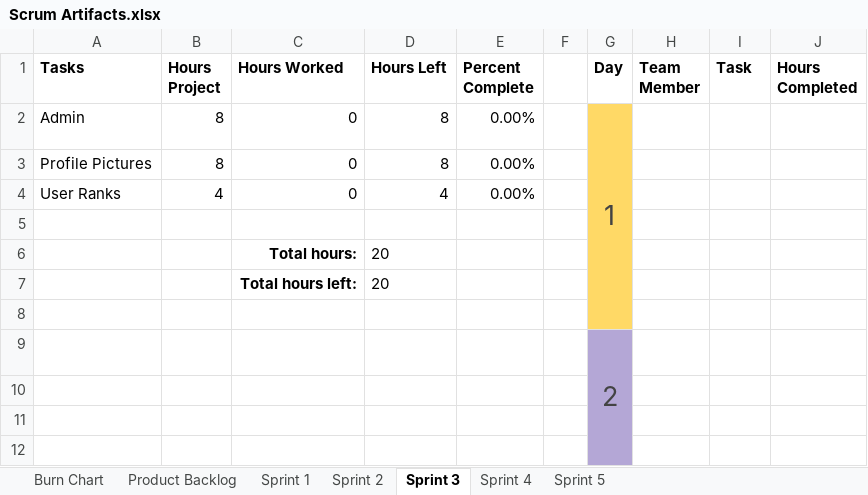
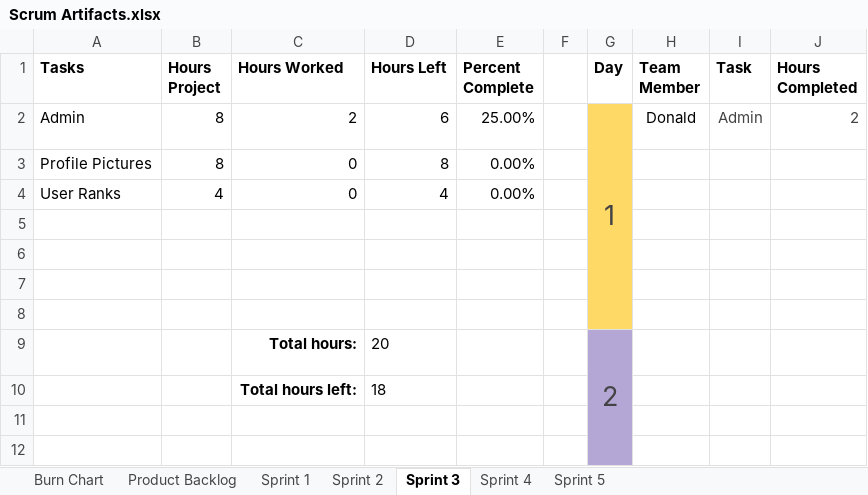
Before and after one commit to JScott-PrimordialGames/CST-247-Milestone-CLC, an Excel workbook: Planning and Design/Scrum Artifacts.xlsx, sheet Sprint 3, drawn as a sheet; only a part is shown; values as stored, in another font and other column widths than the file's, no borders; charts and pictures and table styles not drawn; removed rows and columns are numbered as before the commit, all else as after; the diff names each change by its address in the sheet, - before the commit and + after, or states it on an @@ line.

```diff
--- a/Planning and Design/Scrum Artifacts.xlsx (sheet Sprint 3)
+++ b/Planning and Design/Scrum Artifacts.xlsx (sheet Sprint 3)
-C2 (Hours Worked): 0
+C2 (Hours Worked): 2
-D2 (Hours Left): 8
+D2 (Hours Left): 6
-E2 (Percent Complete): 0.00%
+E2 (Percent Complete): 25.00%
-G2:G8 merged
+G2:G8 merged
-H2 (Team Member): (empty)
+H2 (Team Member): Donald
-I2 (Task): (empty)
+I2 (Task): Admin
-J2 (Hours Completed): (empty)
+J2 (Hours Completed): 2
-row 6:  |  | Total hours: | 20
-row 7:  |  | Total hours left: | 20
-row 9:  |  |  |  |  |  | 2
+row 8: (empty)
+row 9:  |  | Total hours: | 20 |  |  | 2
+row 10:  |  | Total hours left: | 18
```
Also changed, not shown: sheet Sprint 1, sheet Burn Chart, sheet Sprint 4, sheet Sprint 5, sheet Sprint 2, sheet Product Backlog, formulas that keep their value, charts or pictures, 1 other file.
